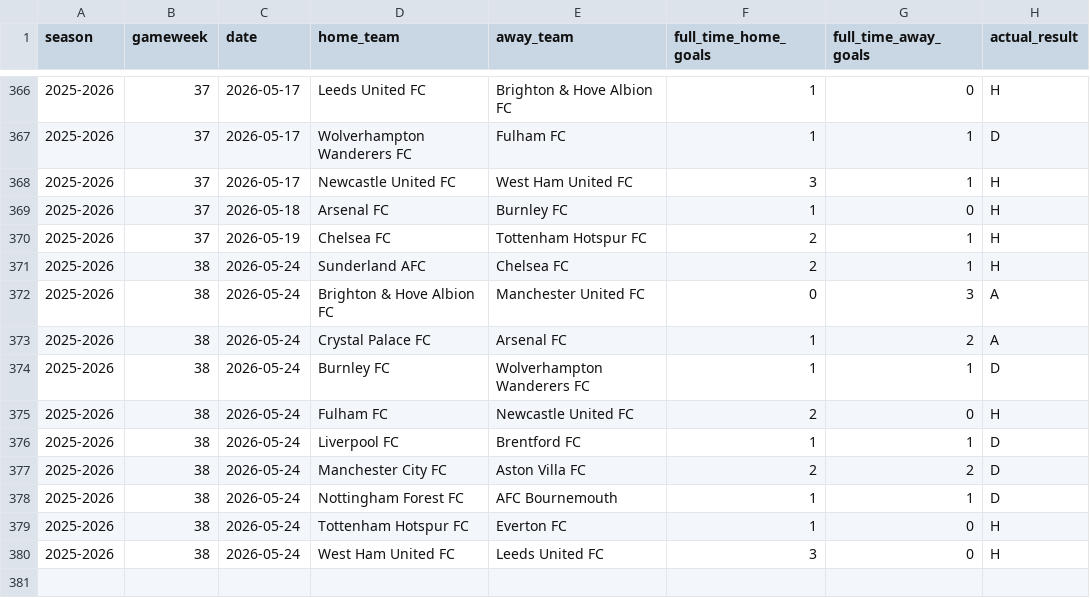
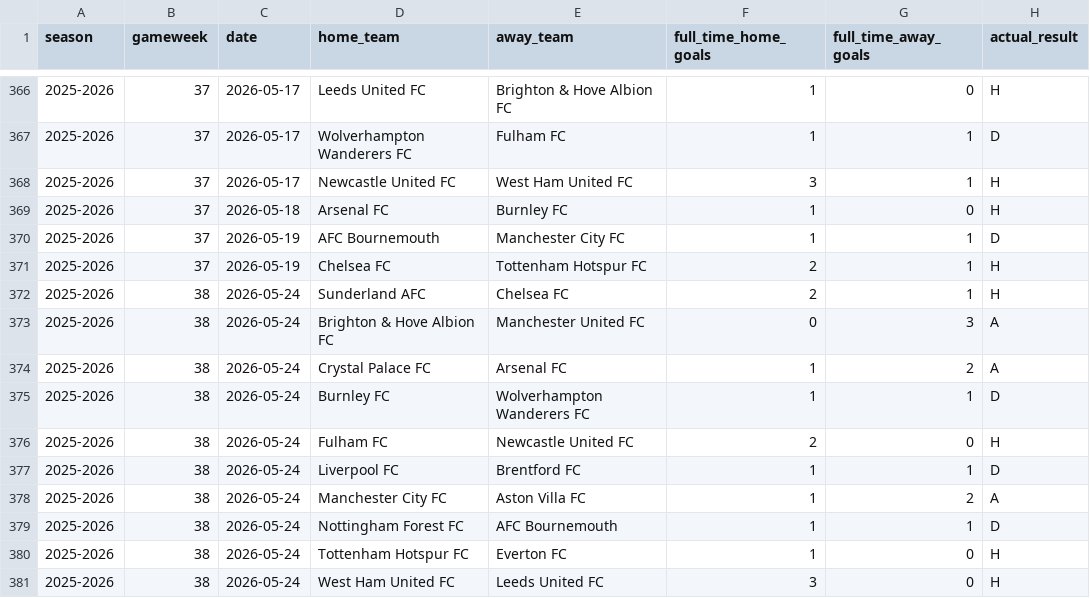
Before and after one commit to SugarAung/premier-league-predictor, a CSV file: data/live/pl_results_from_api.csv, drawn as a sheet; only a part is shown, gaps mark what is left out.

Commit message:
Auto update: refreshed results & predictions

```diff
--- a/data/live/pl_results_from_api.csv
+++ b/data/live/pl_results_from_api.csv
@@ -369,2 +369,3 @@ season,gameweek,date,home_team,away_team,full_time_home_goals,full_time_away_goa
 2025-2026,37,2026-05-18,Arsenal FC,Burnley FC,1,0,H
+2025-2026,37,2026-05-19,AFC Bournemouth,Manchester City FC,1,1,D
 2025-2026,37,2026-05-19,Chelsea FC,Tottenham Hotspur FC,2,1,H
@@ -376,3 +377,3 @@ season,gameweek,date,home_team,away_team,full_time_home_goals,full_time_away_goa
 2025-2026,38,2026-05-24,Liverpool FC,Brentford FC,1,1,D
-2025-2026,38,2026-05-24,Manchester City FC,Aston Villa FC,2,2,D
+2025-2026,38,2026-05-24,Manchester City FC,Aston Villa FC,1,2,A
 2025-2026,38,2026-05-24,Nottingham Forest FC,AFC Bournemouth,1,1,D
```
Also changed, not shown: data/live/live_predictions_history.csv.
